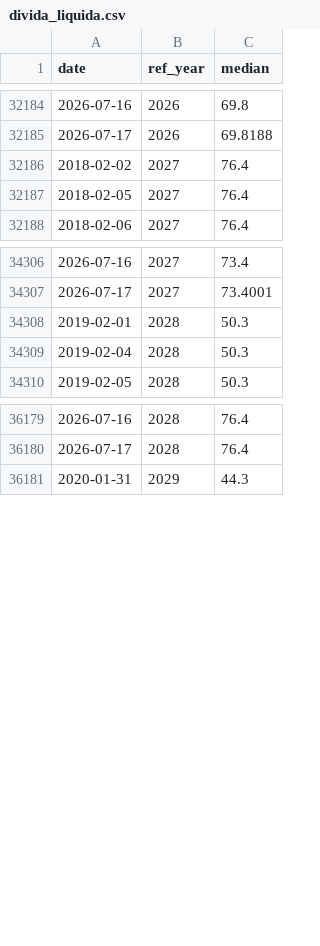
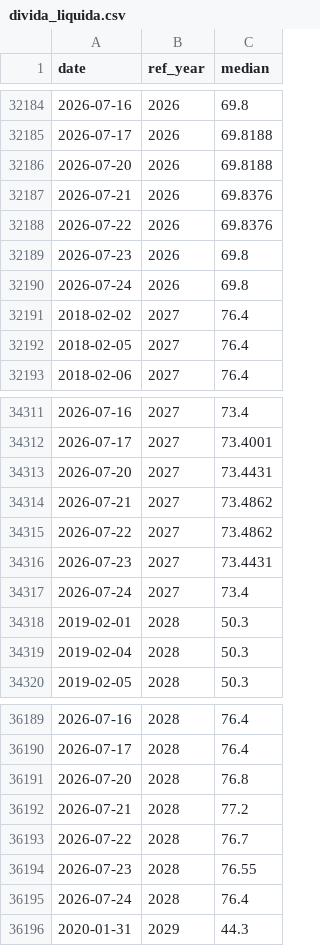
Before and after one commit to DataVizHonduran/boquin.github.io, a CSV file: reports/brasil-focus-vintages/data/divida_liquida.csv, drawn as a sheet; only a part is shown, gaps mark what is left out; the diff covers the shown part only.

```diff
--- a/reports/brasil-focus-vintages/data/divida_liquida.csv
+++ b/reports/brasil-focus-vintages/data/divida_liquida.csv
@@ -32185,2 +32185,7 @@ date,ref_year,median
 2026-07-17,2026,69.8188
+2026-07-20,2026,69.8188
+2026-07-21,2026,69.8376
+2026-07-22,2026,69.8376
+2026-07-23,2026,69.8
+2026-07-24,2026,69.8
 2018-02-02,2027,76.4
@@ -34307,2 +34312,7 @@ date,ref_year,median
 2026-07-17,2027,73.4001
+2026-07-20,2027,73.4431
+2026-07-21,2027,73.4862
+2026-07-22,2027,73.4862
+2026-07-23,2027,73.4431
+2026-07-24,2027,73.4
 2019-02-01,2028,50.3
@@ -36180,2 +36190,7 @@ date,ref_year,median
 2026-07-17,2028,76.4
+2026-07-20,2028,76.8
+2026-07-21,2028,77.2
+2026-07-22,2028,76.7
+2026-07-23,2028,76.55
+2026-07-24,2028,76.4
 2020-01-31,2029,44.3
```
Also changed, not shown: 35 added rows elsewhere in this file, reports/brasil-focus-vintages/data/balanca_comercial.csv, reports/brasil-focus-vintages/data/conta_corrente.csv, 10 other files.
